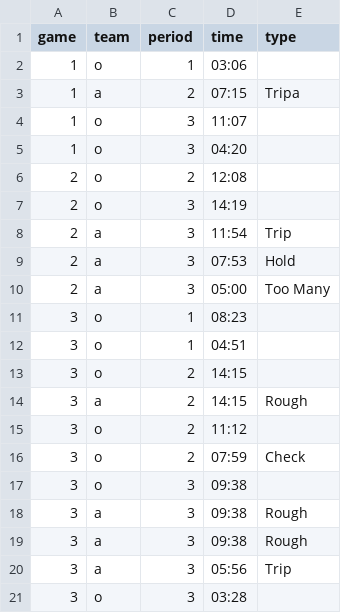
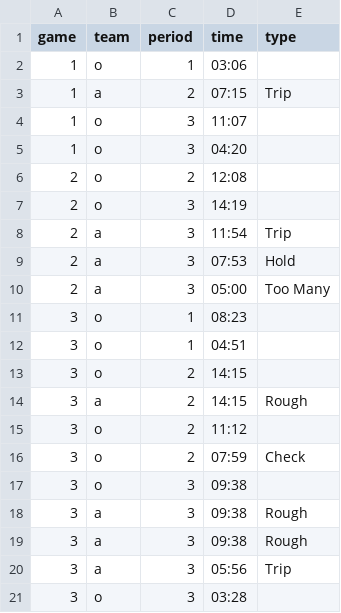
Before and after one commit to werntzp/hockey-stats, a CSV file: penalties.csv, drawn as a sheet.

Commit message:
Update penalties.csv

```diff
--- a/penalties.csv
+++ b/penalties.csv
@@ -2,3 +2,3 @@ game,team,period,time,type
 1,o,1,03:06,
-1,a,2,07:15,Tripa,
+1,a,2,07:15,Trip
 1,o,3,11:07,
```
